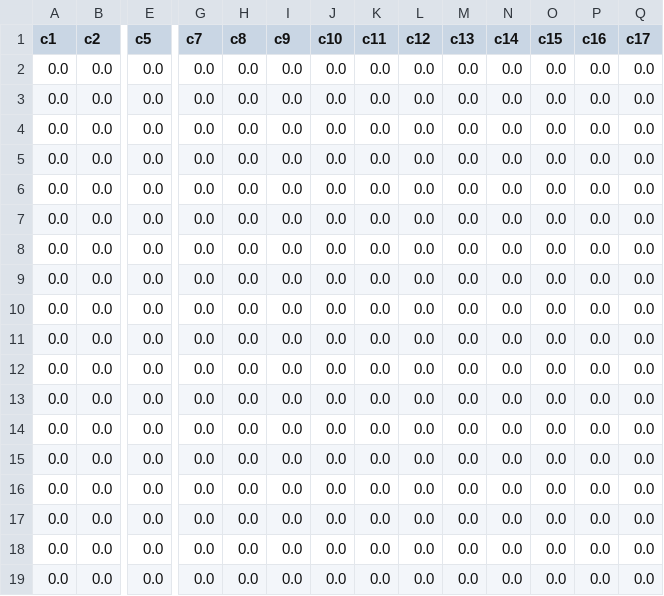
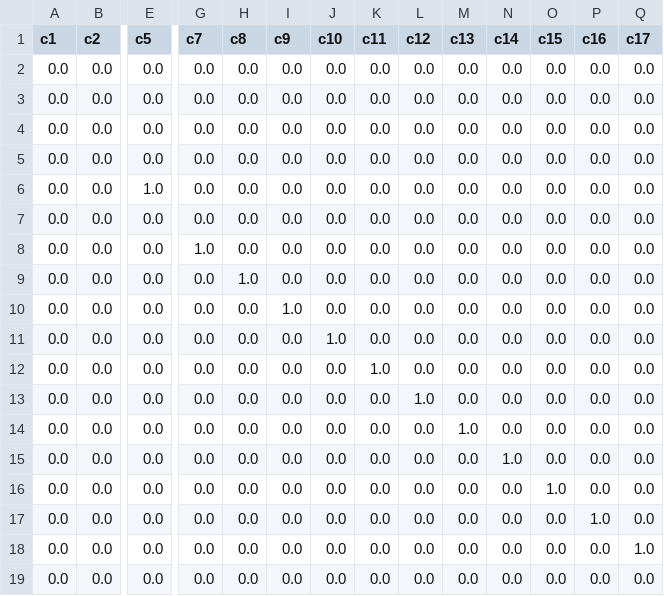
Before and after one commit to andiaz90/networks_dpmp, a CSV file: Model/julia_dynare/mod/dynare_sigma_e.csv, drawn as a sheet; only a part is shown, gaps mark what is left out; the diff names each change by its address in the sheet, - before the commit and + after, or states it on an @@ line.

```diff
--- a/Model/julia_dynare/mod/dynare_sigma_e.csv
+++ b/Model/julia_dynare/mod/dynare_sigma_e.csv
-E6 (c5): 0.0
+E6 (c5): 1.0
-G8 (c7): 0.0
+G8 (c7): 1.0
-H9 (c8): 0.0
+H9 (c8): 1.0
-I10 (c9): 0.0
+I10 (c9): 1.0
-J11 (c10): 0.0
+J11 (c10): 1.0
-K12 (c11): 0.0
+K12 (c11): 1.0
-L13 (c12): 0.0
+L13 (c12): 1.0
-M14 (c13): 0.0
+M14 (c13): 1.0
-N15 (c14): 0.0
+N15 (c14): 1.0
-O16 (c15): 0.0
+O16 (c15): 1.0
-P17 (c16): 0.0
+P17 (c16): 1.0
-Q18 (c17): 0.0
+Q18 (c17): 1.0
```
Also changed, not shown: Model/julia_dynare/tables/oil_shock_decomposition.csv, Model/julia_dynare/tables/oil_shock_irfs.csv, 9 other files.
